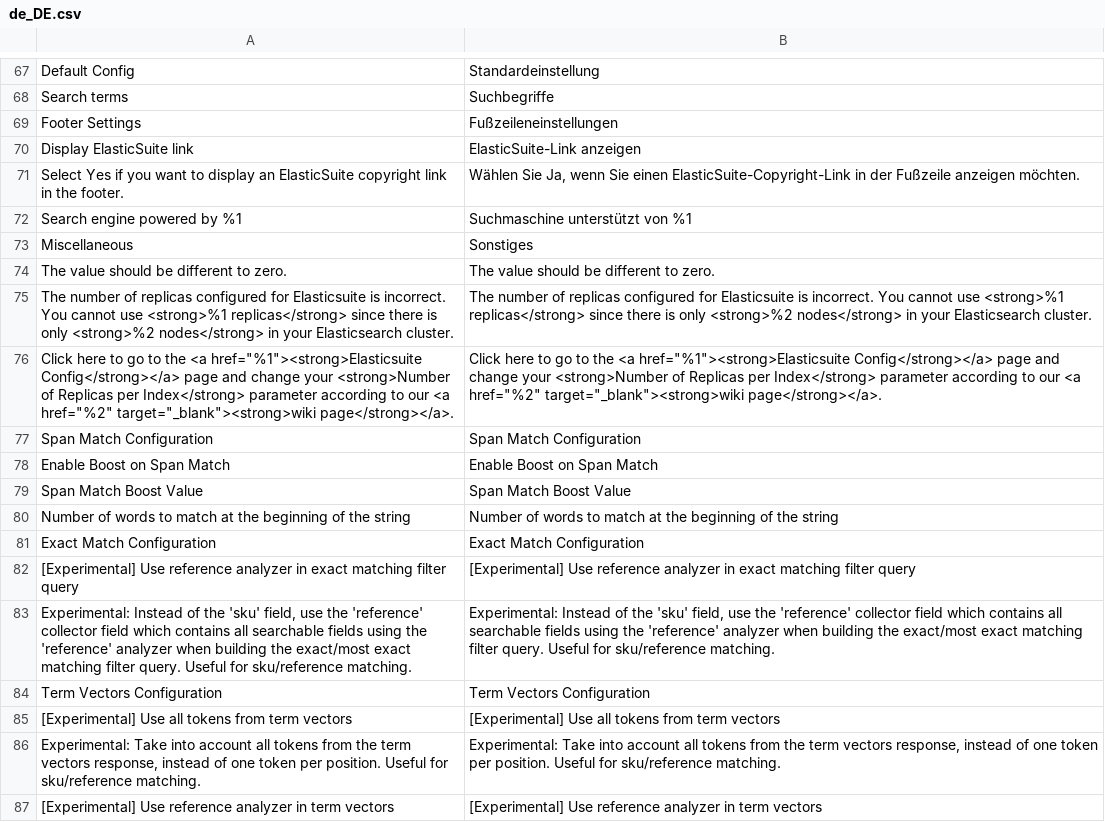
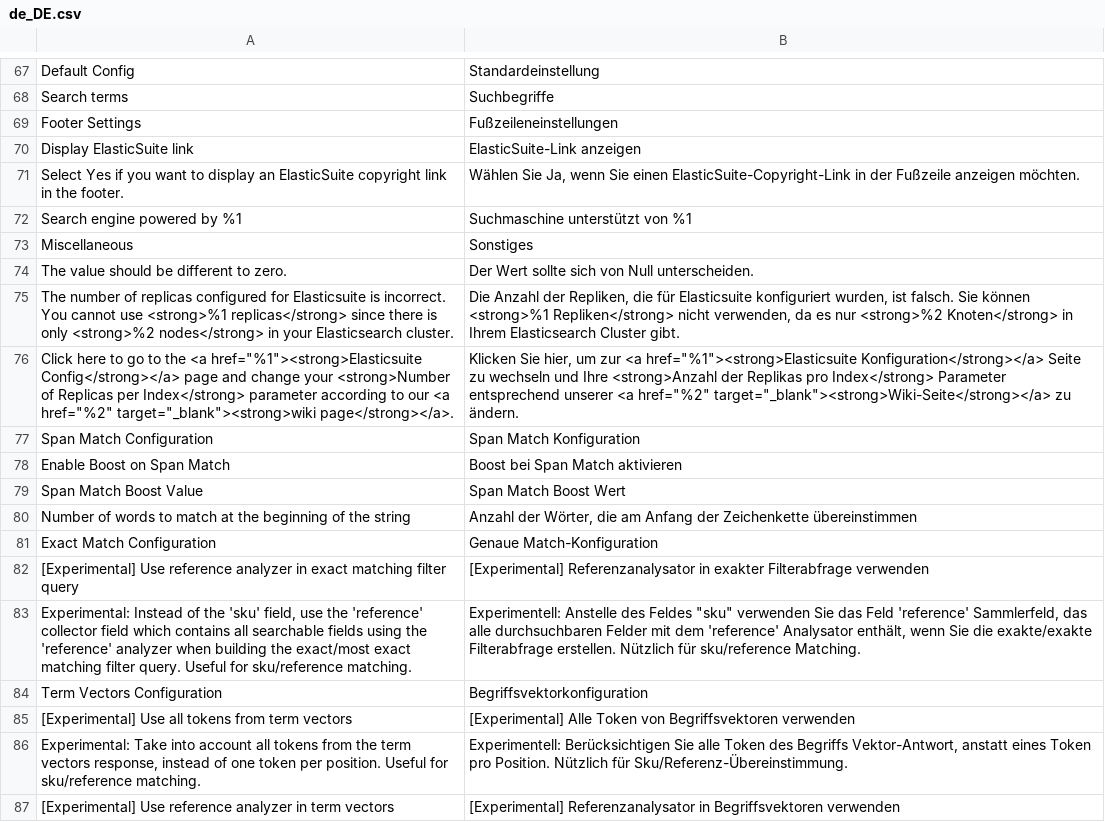
Before and after one commit to Smile-SA/elasticsuite, a CSV file: src/module-elasticsuite-core/i18n/de_DE.csv, drawn as a sheet; only a part is shown, gaps mark what is left out; the diff covers the shown part only.

Commit message:
New translations en_us.csv (German)

```diff
--- a/src/module-elasticsuite-core/i18n/de_DE.csv
+++ b/src/module-elasticsuite-core/i18n/de_DE.csv
@@ -73,15 +73,15 @@
 "Miscellaneous","Sonstiges"
-"The value should be different to zero.","The value should be different to zero."
-"The number of replicas configured for Elasticsuite is incorrect. You cannot use <strong>%1 replicas</strong> since there is only <strong>%2 nodes</strong> in your Elasticsearch cluster.","The number of replicas configured for Elasticsuite is incorrect. You cannot use <strong>%1 replicas</strong> since there is only <strong>%2 nodes</strong> in your Elasticsearch cluster."
-"Click here to go to the <a href=""%1""><strong>Elasticsuite Config</strong></a> page and change your <strong>Number of Replicas per Index</strong> parameter according to our <a href=""%2"" target=""_blank""><strong>wiki page</strong></a>.","Click here to go to the <a href=""%1""><strong>Elasticsuite Config</strong></a> page and change your <strong>Number of Replicas per Index</strong> parameter according to our <a href=""%2"" target=""_blank""><strong>wiki page</strong></a>."
-"Span Match Configuration","Span Match Configuration"
-"Enable Boost on Span Match","Enable Boost on Span Match"
-"Span Match Boost Value","Span Match Boost Value"
-"Number of words to match at the beginning of the string","Number of words to match at the beginning of the string"
-"Exact Match Configuration","Exact Match Configuration"
-"[Experimental] Use reference analyzer in exact matching filter query","[Experimental] Use reference analyzer in exact matching filter query"
-"Experimental: Instead of the 'sku' field, use the 'reference' collector field which contains all searchable fields using the 'reference' analyzer when building the exact/most exact matching filter query. Useful for sku/reference matching.","Experimental: Instead of the 'sku' field, use the 'reference' collector field which contains all searchable fields using the 'reference' analyzer when building the exact/most exact matching filter query. Useful for sku/reference matching."
-"Term Vectors Configuration","Term Vectors Configuration"
-"[Experimental] Use all tokens from term vectors","[Experimental] Use all tokens from term vectors"
-"Experimental: Take into account all tokens from the term vectors response, instead of one token per position. Useful for sku/reference matching.","Experimental: Take into account all tokens from the term vectors response, instead of one token per position. Useful for sku/reference matching."
-"[Experimental] Use reference analyzer in term vectors","[Experimental] Use reference analyzer in term vectors"
+"The value should be different to zero.","Der Wert sollte sich von Null unterscheiden."
+"The number of replicas configured for Elasticsuite is incorrect. You cannot use <strong>%1 replicas</strong> since there is only <strong>%2 nodes</strong> in your Elasticsearch cluster.","Die Anzahl der Repliken, die für Elasticsuite konfiguriert wurden, ist falsch. Sie können <strong>%1 Repliken</strong> nicht verwenden, da es nur <strong>%2 Knoten</strong> in Ihrem Elasticsearch Cluster gibt."
+"Click here to go to the <a href=""%1""><strong>Elasticsuite Config</strong></a> page and change your <strong>Number of Replicas per Index</strong> parameter according to our <a href=""%2"" target=""_blank""><strong>wiki page</strong></a>.","Klicken Sie hier, um zur <a href=""%1""><strong>Elasticsuite Konfiguration</strong></a> Seite zu wechseln und Ihre <strong>Anzahl der Replikas pro Index</strong> Parameter entsprechend unserer <a href=""%2"" target=""_blank""><strong>Wiki-Seite</strong></a> zu ändern."
+"Span Match Configuration","Span Match Konfiguration"
+"Enable Boost on Span Match","Boost bei Span Match aktivieren"
+"Span Match Boost Value","Span Match Boost Wert"
+"Number of words to match at the beginning of the string","Anzahl der Wörter, die am Anfang der Zeichenkette übereinstimmen"
+"Exact Match Configuration","Genaue Match-Konfiguration"
+"[Experimental] Use reference analyzer in exact matching filter query","[Experimental] Referenzanalysator in exakter Filterabfrage verwenden"
+"Experimental: Instead of the 'sku' field, use the 'reference' collector field which contains all searchable fields using the 'reference' analyzer when building the exact/most exact matching filter query. Useful for sku/reference matching.","Experimentell: Anstelle des Feldes ""sku"" verwenden Sie das Feld 'reference' Sammlerfeld, das alle durchsuchbaren Felder mit dem 'reference' Analysator enthält, wenn Sie die exakte/exakte Filterabfrage erstellen. Nützlich für sku/reference Matching."
+"Term Vectors Configuration","Begriffsvektorkonfiguration"
+"[Experimental] Use all tokens from term vectors","[Experimental] Alle Token von Begriffsvektoren verwenden"
+"Experimental: Take into account all tokens from the term vectors response, instead of one token per position. Useful for sku/reference matching.","Experimentell: Berücksichtigen Sie alle Token des Begriffs Vektor-Antwort, anstatt eines Token pro Position. Nützlich für Sku/Referenz-Übereinstimmung."
+"[Experimental] Use reference analyzer in term vectors","[Experimental] Referenzanalysator in Begriffsvektoren verwenden"
```
Also changed, not shown: 35 edited cells elsewhere in this file.
